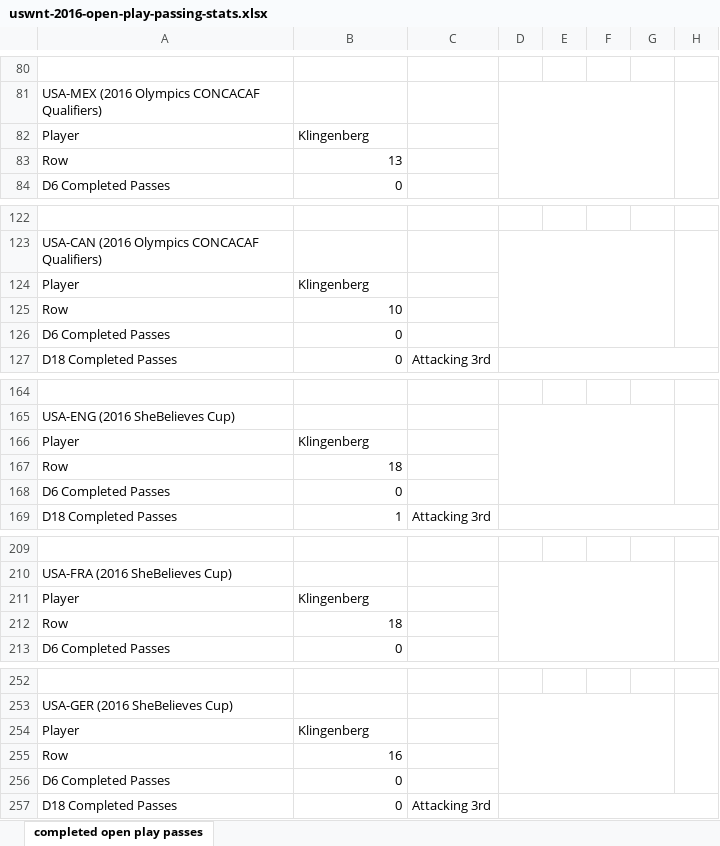
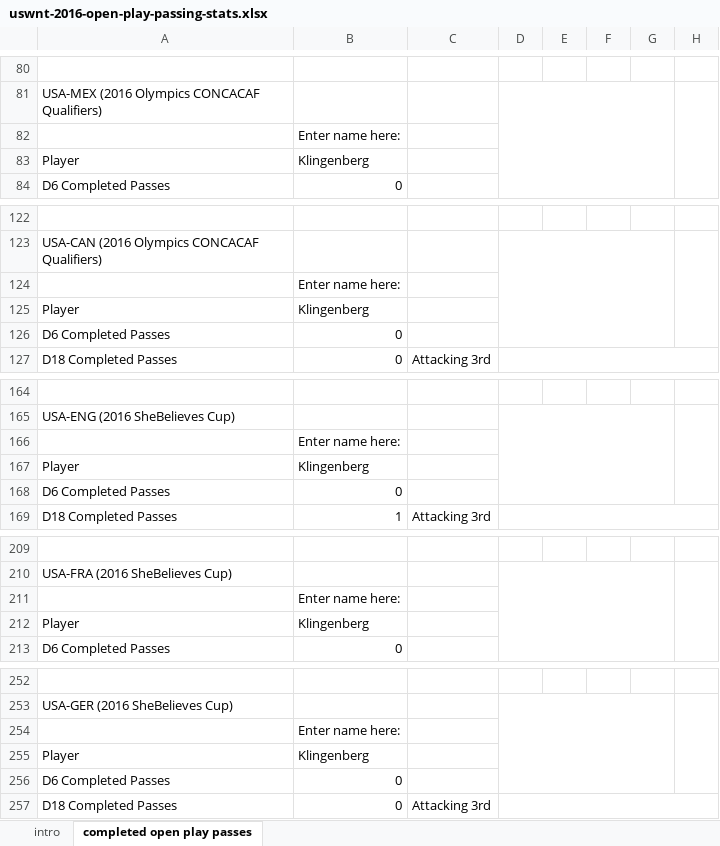
Before and after one commit to alfredomartinezjr/wosostats, an Excel workbook: analysis/heat-maps/uswnt-2016-open-play-passing-stats.xlsx, sheet completed open play passes, drawn as a sheet; only a part is shown, gaps mark what is left out; values as stored, in another font and other column widths than the file's, no cell formats; conditional formats not drawn; the diff covers the shown part only; the diff names each change by its address in the sheet, - before the commit and + after, or states it on an @@ line.

```diff
--- a/analysis/heat-maps/uswnt-2016-open-play-passing-stats.xlsx (sheet completed open play passes)
+++ b/analysis/heat-maps/uswnt-2016-open-play-passing-stats.xlsx (sheet completed open play passes)
+sheet tab: intro
-A82: Player
+A82: (empty)
-B82: Klingenberg
+B82: Enter name here:
-A83: Row
+A83: Player
-B83: 13
+B83: Klingenberg
-A124: Player
+A124: (empty)
-B124: Klingenberg
+B124: Enter name here:
-A125: Row
+A125: Player
-B125: 10
+B125: Klingenberg
-A166: Player
+A166: (empty)
-B166: Klingenberg
+B166: Enter name here:
-A167: Row
+A167: Player
-B167: 18
+B167: Klingenberg
-A211: Player
+A211: (empty)
-B211: Klingenberg
+B211: Enter name here:
-A212: Row
+A212: Player
-B212: 18
+B212: Klingenberg
-A254: Player
+A254: (empty)
-B254: Klingenberg
+B254: Enter name here:
-A255: Row
+A255: Player
-B255: 16
+B255: Klingenberg
```
Also changed, not shown: 36 edited cells and merged cells elsewhere in this sheet, cell formats, formulas that keep their value.
